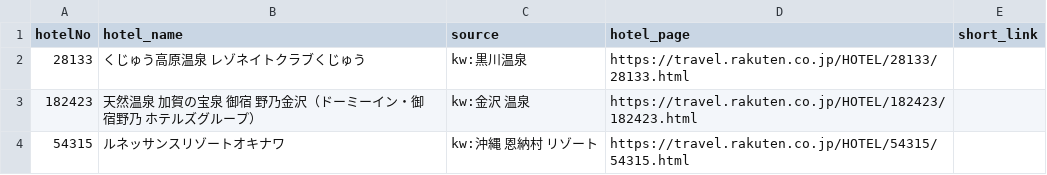
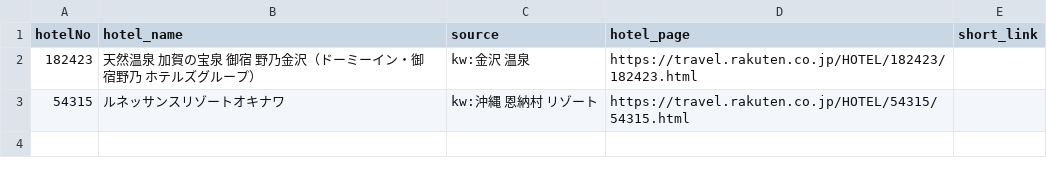
Before and after one commit to tomoyaleenagai-wq/rakuten-threads-bot, a CSV file: data/queue.csv, drawn as a sheet; the diff names each change by its address in the sheet, - before the commit and + after, or states it on an @@ line.

```diff
--- a/data/queue.csv
+++ b/data/queue.csv
-row 2: 28133 | くじゅう高原温泉 レゾネイトクラブくじゅう | kw:黒川温泉 | https://travel.rakuten.co.jp/HOTEL/28133/28133.html
```
Also changed, not shown: 1 other file.
